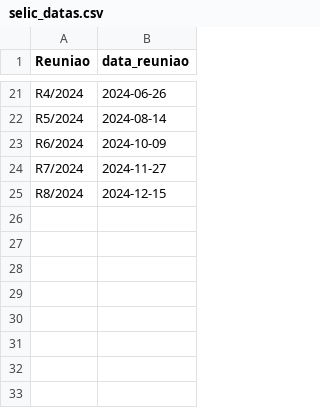
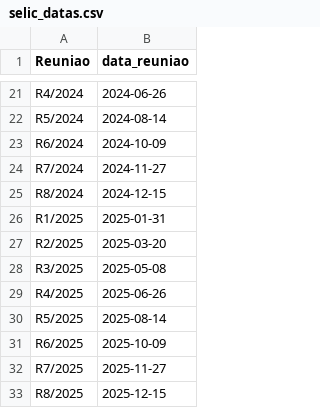
Before and after one commit to nobru01/BcB_Forcast, a CSV file: input/selic_datas.csv, drawn as a sheet; only a part is shown, gaps mark what is left out.

```diff
--- a/input/selic_datas.csv
+++ b/input/selic_datas.csv
@@ -25 +25,9 @@ R7/2024,2024-11-27
 R8/2024,2024-12-15
+R1/2025,2025-01-31
+R2/2025,2025-03-20
+R3/2025,2025-05-08
+R4/2025,2025-06-26
+R5/2025,2025-08-14
+R6/2025,2025-10-09
+R7/2025,2025-11-27
+R8/2025,2025-12-15
```
Also changed, not shown: output/annual_data_df.csv, output/monthly_data_df.csv, 15 other files.
